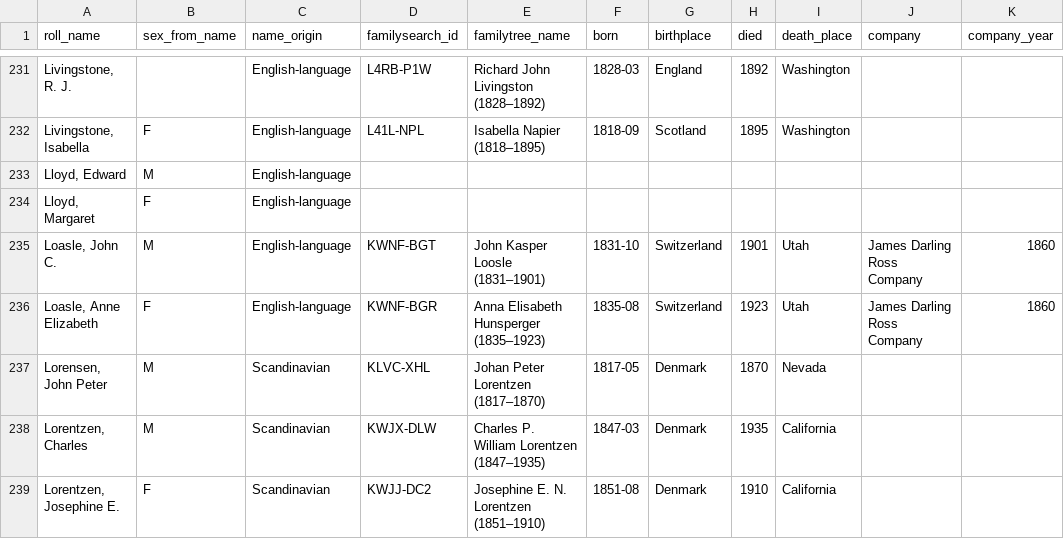
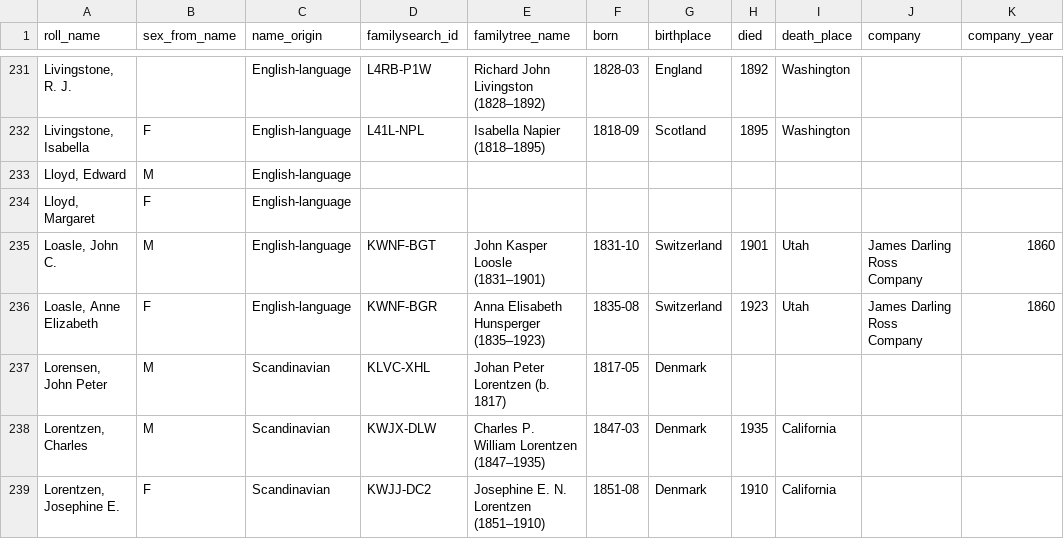
Before and after one commit to ericpaulrogers/morrisite.org, a CSV file: data/morrisite-roll-1861-62.csv, drawn as a sheet; only a part is shown, gaps mark what is left out; the diff names each change by its address in the sheet, - before the commit and + after, or states it on an @@ line.

```diff
--- a/data/morrisite-roll-1861-62.csv
+++ b/data/morrisite-roll-1861-62.csv
-E237 (familytree_name): Johan Peter Lorentzen (1817–1870)
+E237 (familytree_name): Johan Peter Lorentzen (b. 1817)
-H237 (died): 1870
+H237 (died): (empty)
-I237 (death_place): Nevada
+I237 (death_place): (empty)
```
Also changed, not shown: data/morrisite-whereabouts.csv, 8 other files.
